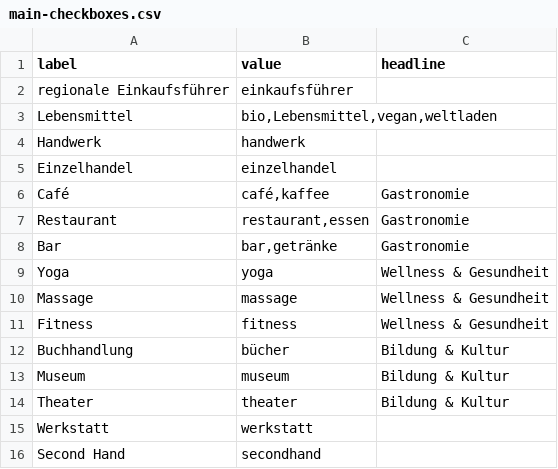
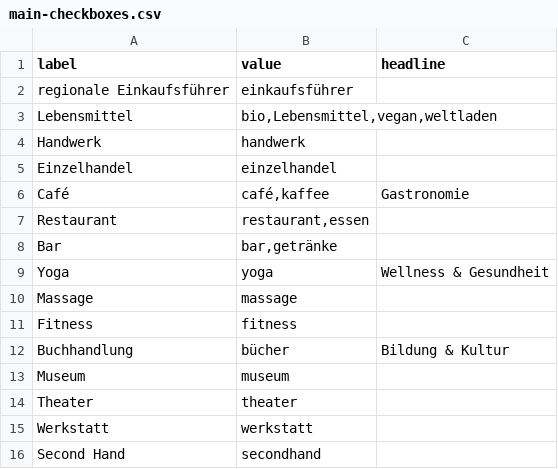
Before and after one commit to kartevonmorgen/kartevonmorgen.ts, a CSV file: public/projects/main/checkboxes/main-checkboxes.csv, drawn as a sheet.

Commit message:
fix(#241): tag checkboxes should inherit the headline from the previose record in the csv

```diff
--- a/public/projects/main/checkboxes/main-checkboxes.csv
+++ b/public/projects/main/checkboxes/main-checkboxes.csv
@@ -6,10 +6,10 @@ Einzelhandel,einzelhandel,
 Café,"café,kaffee",Gastronomie
-Restaurant,"restaurant,essen",Gastronomie
-Bar,"bar,getränke",Gastronomie
+Restaurant,"restaurant,essen",
+Bar,"bar,getränke",
 Yoga,yoga,Wellness & Gesundheit
-Massage,massage,Wellness & Gesundheit
-Fitness,fitness,Wellness & Gesundheit
+Massage,massage,
+Fitness,fitness,
 Buchhandlung,bücher,Bildung & Kultur
-Museum,museum,Bildung & Kultur
-Theater,theater,Bildung & Kultur
+Museum,museum,
+Theater,theater,
 Werkstatt,werkstatt,
```
Also changed, not shown: 1 other file.
